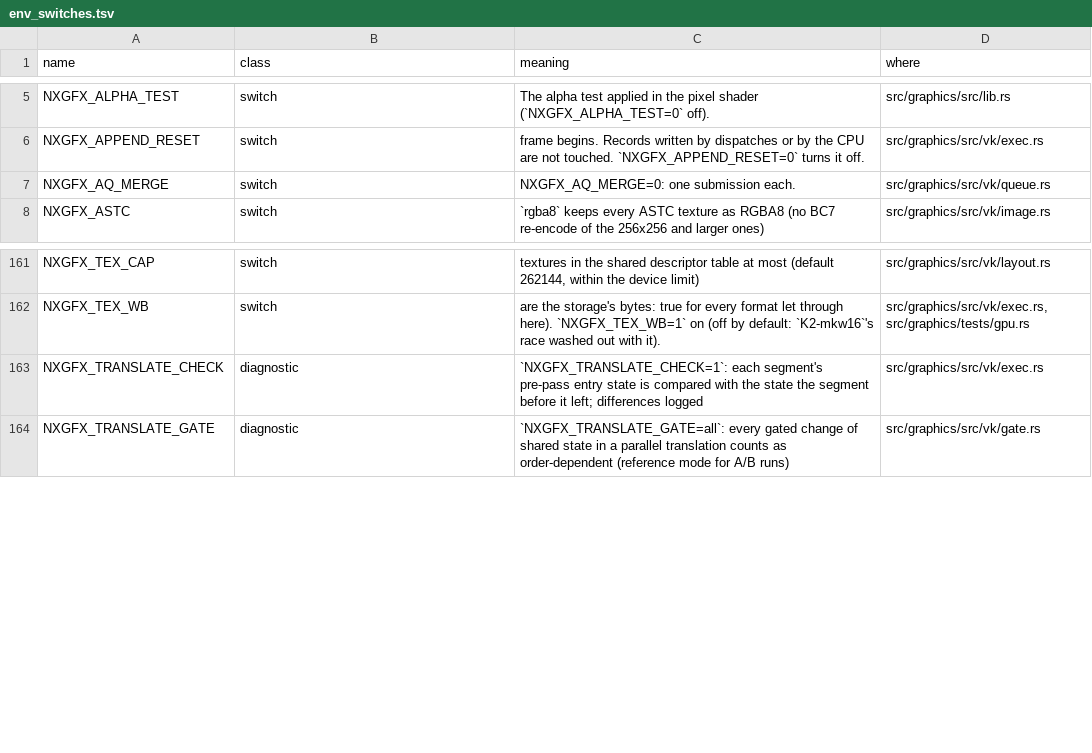
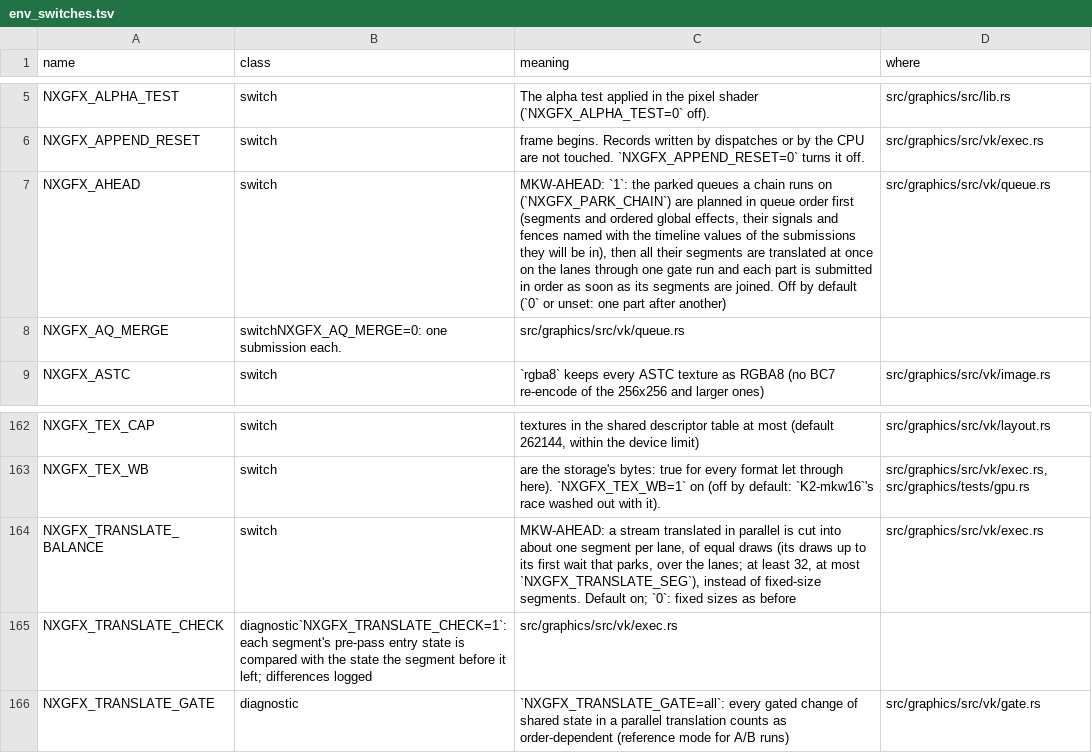
Before and after one commit to ChrisColeTech/nxrs, a TSV file: docs/env_switches.tsv, drawn as a sheet; only a part is shown, gaps mark what is left out.

```diff
--- a/docs/env_switches.tsv
+++ b/docs/env_switches.tsv
@@ -6,3 +6,4 @@ NXGFX_ALPHA_TEST	switch	The alpha test applied in the pixel shader (`NXGFX_ALPHA
 NXGFX_APPEND_RESET	switch	frame begins. Records written by dispatches or by the CPU are not touched. `NXGFX_APPEND_RESET=0` turns it off.	src/graphics/src/vk/exec.rs
-NXGFX_AQ_MERGE	switch	NXGFX_AQ_MERGE=0: one submission each.	src/graphics/src/vk/queue.rs
+NXGFX_AHEAD	switch	MKW-AHEAD: `1`: the parked queues a chain runs on (`NXGFX_PARK_CHAIN`) are planned in queue order first (segments and ordered global effects, their signals and fences named with the timeline values of the submissions they will be in), then all their segments are translated at once on the lanes through one gate run and each part is submitted in order as soon as its segments are joined. Off by default (`0` or unset: one part after another)	src/graphics/src/vk/queue.rs
+NXGFX_AQ_MERGE	switchNXGFX_AQ_MERGE=0: one submission each.	src/graphics/src/vk/queue.rs
 NXGFX_ASTC	switch	`rgba8` keeps every ASTC texture as RGBA8 (no BC7 re-encode of the 256x256 and larger ones)	src/graphics/src/vk/image.rs
@@ -162,3 +163,4 @@ NXGFX_TEX_CAP	switch	textures in the shared descriptor table at most (default 26
 NXGFX_TEX_WB	switch	are the storage's bytes: true for every format let through here). `NXGFX_TEX_WB=1` on (off by default: `K2-mkw16`'s race washed out with it).	src/graphics/src/vk/exec.rs, src/graphics/tests/gpu.rs
-NXGFX_TRANSLATE_CHECK	diagnostic	`NXGFX_TRANSLATE_CHECK=1`: each segment's pre-pass entry state is compared with the state the segment before it left; differences logged	src/graphics/src/vk/exec.rs
+NXGFX_TRANSLATE_BALANCE	switch	MKW-AHEAD: a stream translated in parallel is cut into about one segment per lane, of equal draws (its draws up to its first wait that parks, over the lanes; at least 32, at most `NXGFX_TRANSLATE_SEG`), instead of fixed-size segments. Default on; `0`: fixed sizes as before	src/graphics/src/vk/exec.rs
+NXGFX_TRANSLATE_CHECK	diagnostic`NXGFX_TRANSLATE_CHECK=1`: each segment's pre-pass entry state is compared with the state the segment before it left; differences logged	src/graphics/src/vk/exec.rs
 NXGFX_TRANSLATE_GATE	diagnostic	`NXGFX_TRANSLATE_GATE=all`: every gated change of shared state in a parallel translation counts as order-dependent (reference mode for A/B runs)	src/graphics/src/vk/gate.rs
```
Also changed, not shown: 5 other files.
